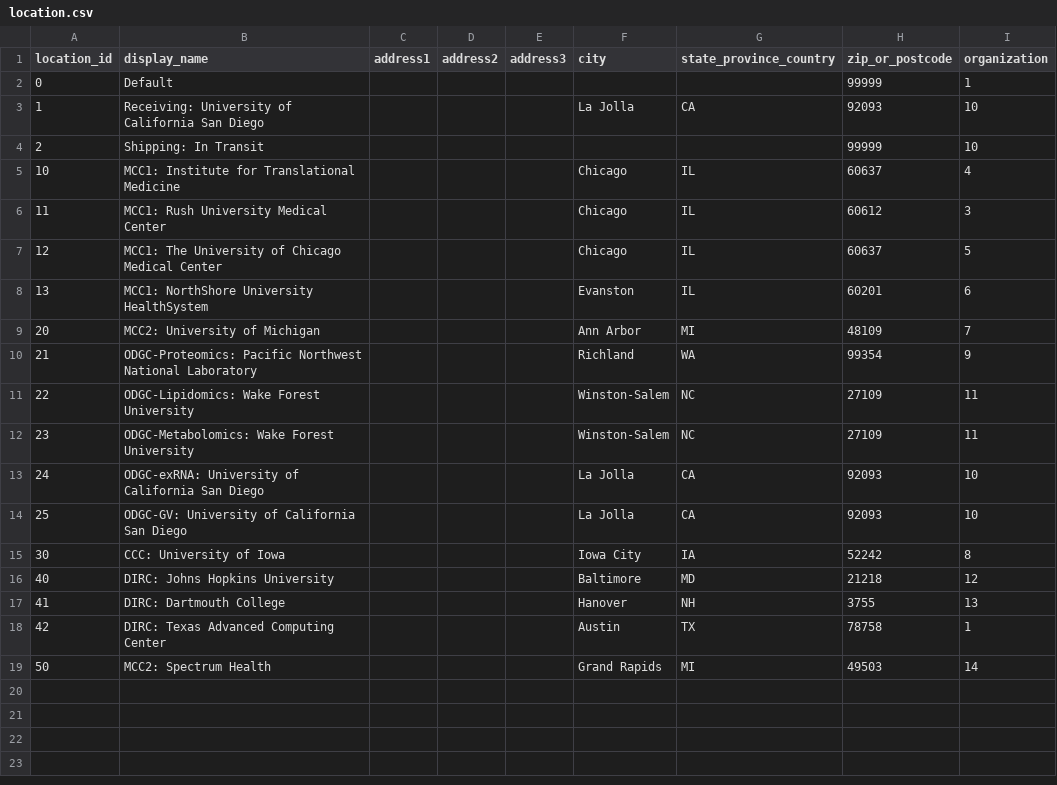
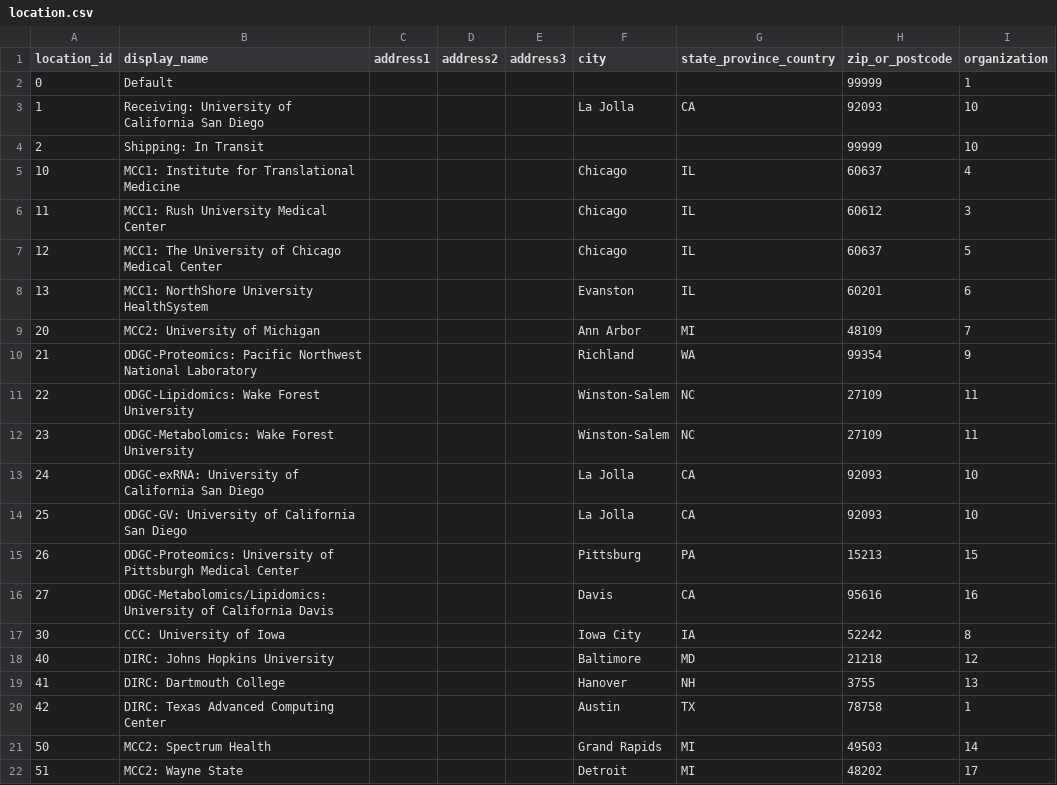
Before and after one commit to a2cps/python-vbr, a CSV file: src/scripts/data/location.csv, drawn as a sheet; the diff names each change by its address in the sheet, - before the commit and + after, or states it on an @@ line.

Commit message:
adding oraganizations and locations for WS, UCD, and UPMC

```diff
--- a/src/scripts/data/location.csv
+++ b/src/scripts/data/location.csv
+row 15: 26 | ODGC-Proteomics: University of Pittsburgh Medical Center |  |  |  | Pittsburg | PA | 15213 | 15
+row 16: 27 | ODGC-Metabolomics/Lipidomics: University of California Davis |  |  |  | Davis | CA | 95616 | 16
+row 22: 51 | MCC2: Wayne State |  |  |  | Detroit | MI | 48202 | 17
```
Also changed, not shown: src/scripts/data/organization.csv.
